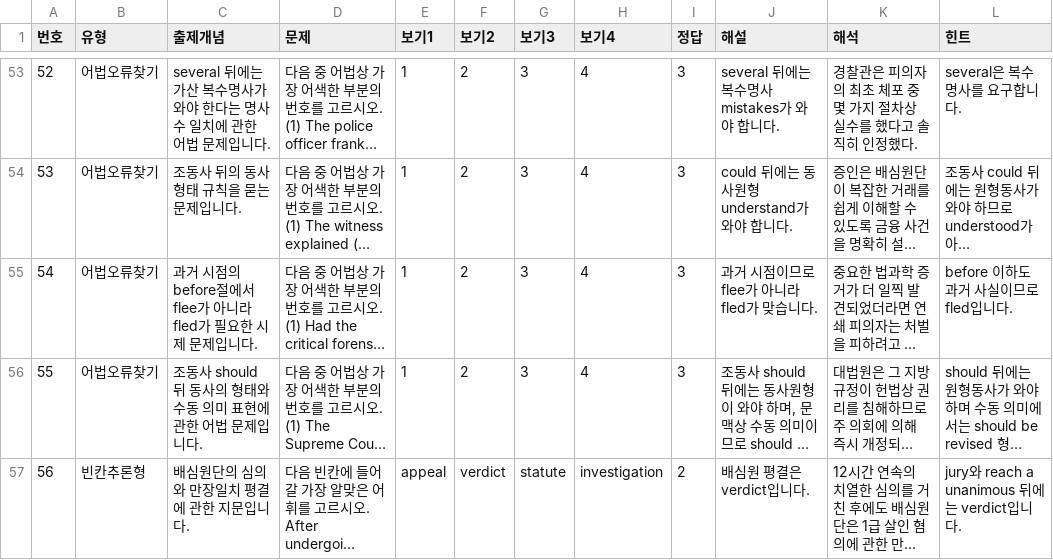
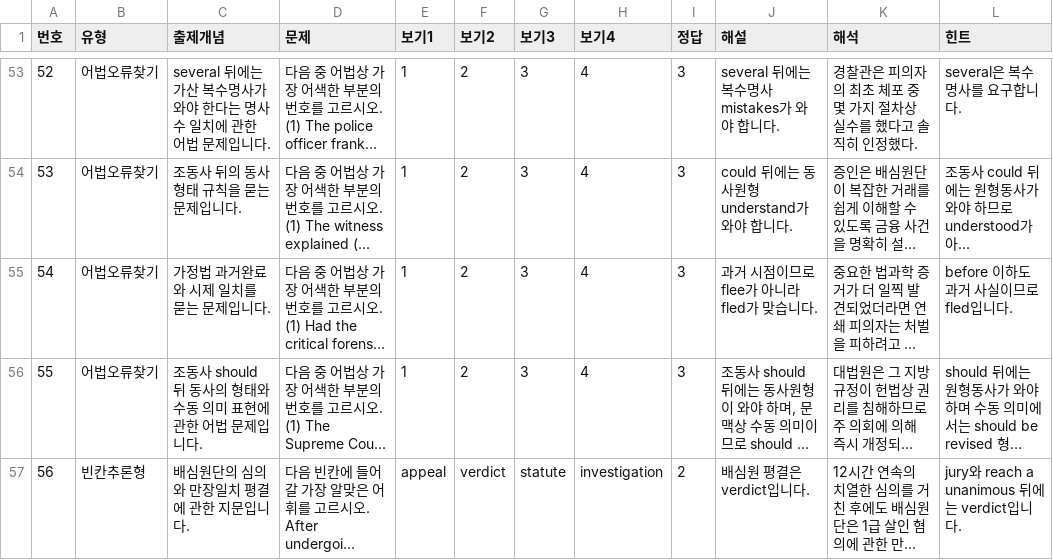
Before and after one commit to davidhor2026/law-english, a CSV file: questions.csv, drawn as a sheet; only a part is shown, gaps mark what is left out; long unchanged cells end in …; the diff names each change by its address in the sheet, - before the commit and + after, or states it on an @@ line.

Commit message:
Update questions.csv

```diff
--- a/questions.csv
+++ b/questions.csv
-C55 (출제개념): 과거 시점의 before절에서 flee가 아니라 fled가 필요한 시제 문제입니다.
+C55 (출제개념): 가정법 과거완료와 시제 일치를 묻는 문제입니다.
```
